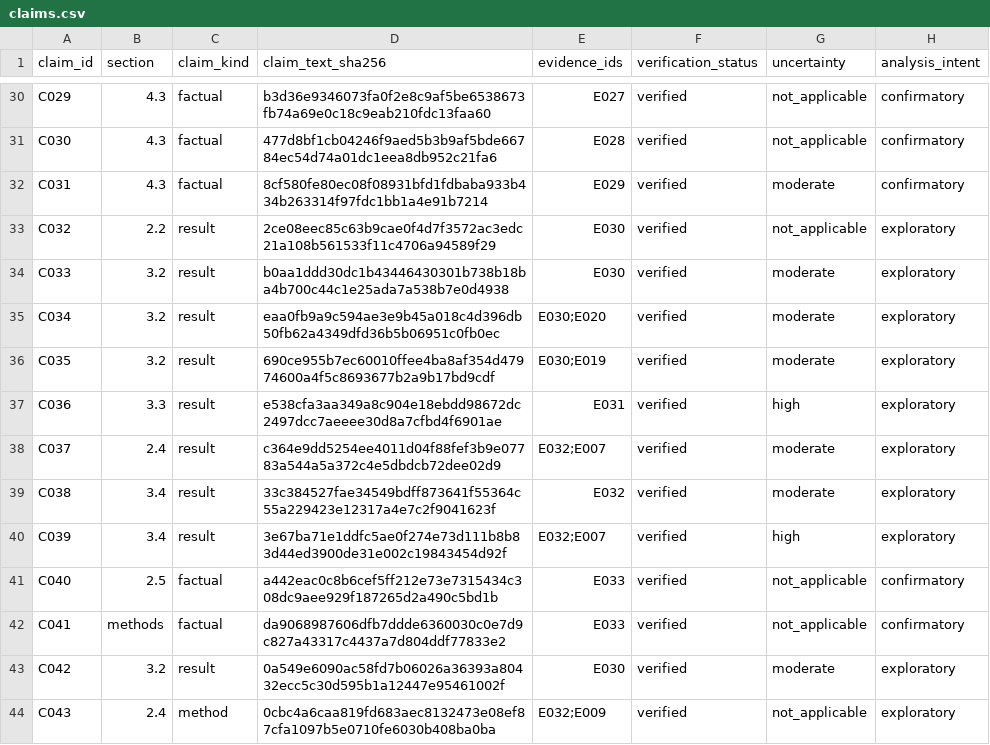
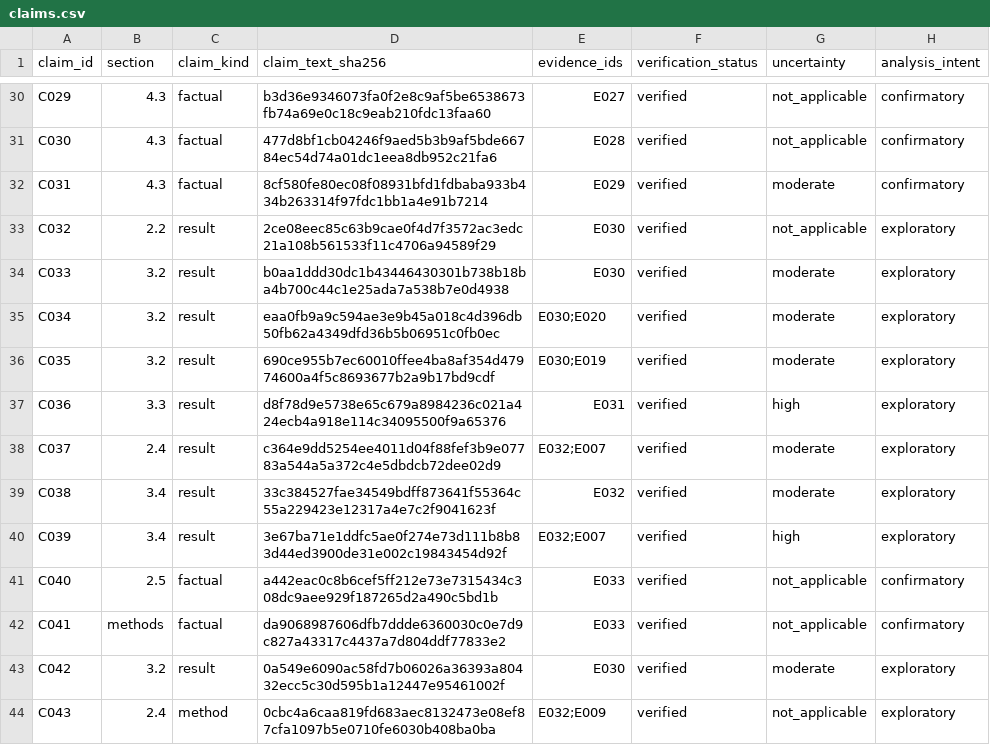
Before and after one commit to camillanapoles/quest003-prion-v127, a CSV file: paper/evidence_workspace/claims.csv, drawn as a sheet; only a part is shown, gaps mark what is left out.

Commit message:
REFUTAÇÃO DO PARADIGMA G0-ÚNICO (conforme guardian.md evolução 3): C036 re-rotulada p/ arquitetura two-tier (P(G0 organoid gate informative-go); gate computacional vigente; NÚMEROS inalterados — bayes_success.json; nota de auditoria no claim_texts) · fractal_review ADDENDUM v5: entropia condensa em 2 estágios declarados (G0-sim EXECUTADO reduz a parcela computacional; resíduo biológico permanece no G0-wet; continuação licenciada HOJE pois revisão sistemática + kernel murino parametrizado + probabilidade já elevam a assertividade) · KNOWLEDGE_CANON R-6: paradigma 'tudo espera o wet-lab' morto, nasce two-tier · §3.3 rótulo alinhado — gate PASS

```diff
--- a/paper/evidence_workspace/claims.csv
+++ b/paper/evidence_workspace/claims.csv
@@ -36,3 +36,3 @@ C034,3.2,result,eaa0fb9a9c594ae3e9b45a018c4d396db50fb62a4349dfd36b5b06951c0fb0ec
 C035,3.2,result,690ce955b7ec60010ffee4ba8af354d47974600a4f5c8693677b2a9b17bd9cdf,E030;E019,verified,moderate,exploratory
-C036,3.3,result,e538cfa3aa349a8c904e18ebdd98672dc2497dcc7aeeee30d8a7cfbd4f6901ae,E031,verified,high,exploratory
+C036,3.3,result,d8f78d9e5738e65c679a8984236c021a424ecb4a918e114c34095500f9a65376,E031,verified,high,exploratory
 C037,2.4,result,c364e9dd5254ee4011d04f88fef3b9e07783a544a5a372c4e5dbdcb72dee02d9,E032;E007,verified,moderate,exploratory
```
Also changed, not shown: 5 other files.
